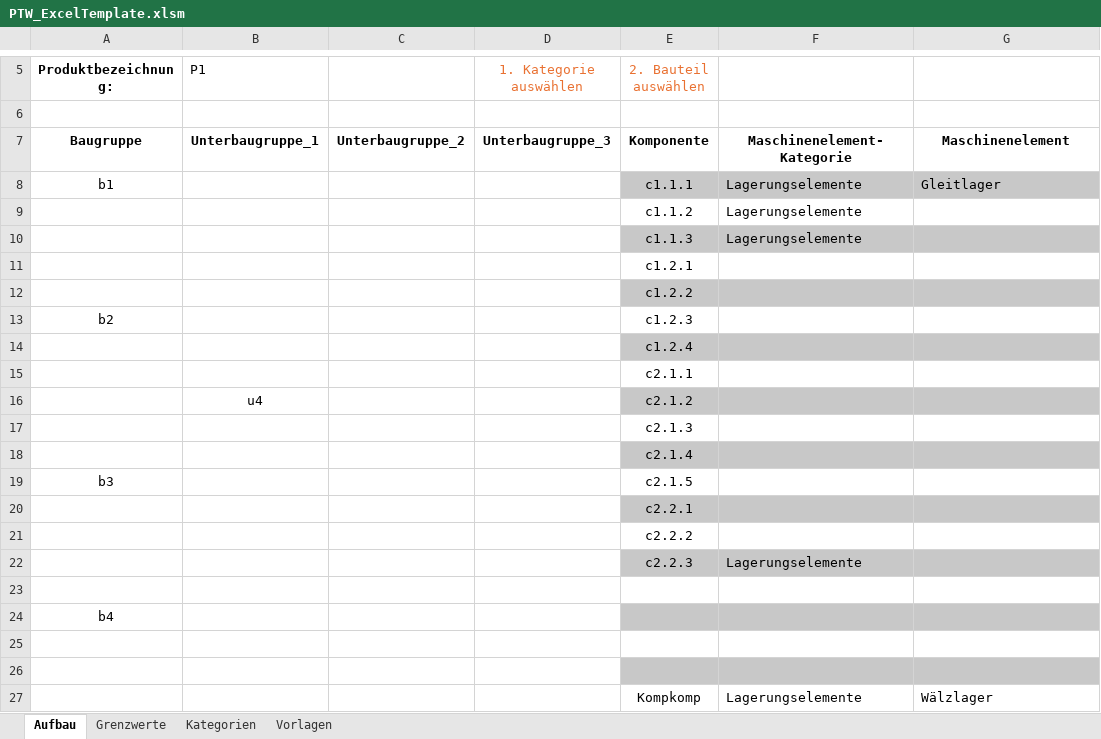
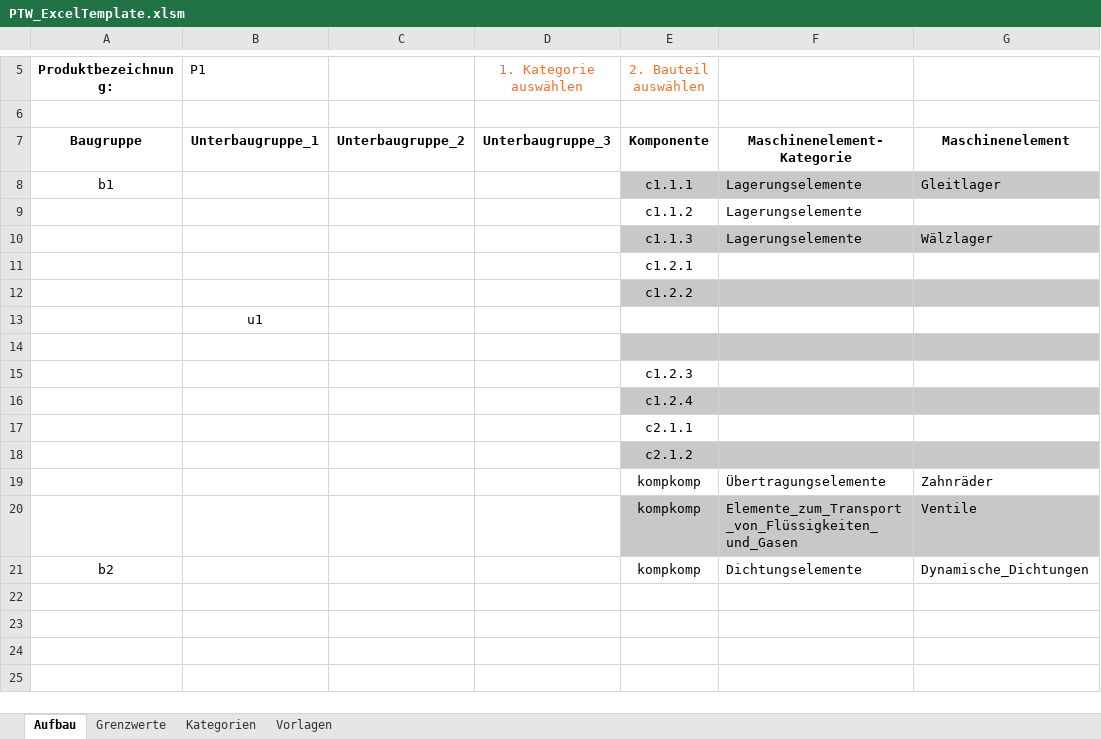
Before and after one commit to TU-DARMSTADT-BP-2025-64/ptw-evaluation-assist, an Excel workbook: src/lib/PTW_ExcelTemplate.xlsm, sheet Aufbau, drawn as a sheet; only a part is shown, gaps mark what is left out; values as stored, in another font and other column widths than the file's, no borders; charts and pictures and table styles not drawn; removed rows and columns are numbered as before the commit, all else as after; the diff names each change by its address in the sheet, - before the commit and + after, or states it on an @@ line.

```diff
--- a/src/lib/PTW_ExcelTemplate.xlsm (sheet Aufbau)
+++ b/src/lib/PTW_ExcelTemplate.xlsm (sheet Aufbau)
-G10: (empty)
+G10: Wälzlager
+row 13:  | u1
-row 14: b2 |  |  |  | c1.2.3
+row 14: (empty)
-E14:G14 fill: none
+E14:G14 fill: #C8C8C8
+row 15:  |  |  |  | c1.2.3
-row 16:  | u4 |  |  | c2.1.2
-E18 (2. Bauteil auswählen): c2.1.3
+E18 (2. Bauteil auswählen): c2.1.2
-E18:G18 fill: none
+E18:G18 fill: #C8C8C8
-row 18:  |  |  |  | c2.1.4
-row 19: b3 |  |  |  | c2.1.5
-row 20:  |  |  |  | c2.2.1
-row 21:  |  |  |  | c2.2.2
-row 22:  |  |  |  | c2.2.3 | Lagerungselemente
-row 19: (empty)
+row 19:  |  |  |  | kompkomp | Übertragungselemente | Zahnräder
-row 24: b4
-row 20: (empty)
+row 20:  |  |  |  | kompkomp | Elemente_zum_Transport_von_Flüssigkeiten_und_Gasen | Ventile
-E20:G20 fill: none
+E20:G20 fill: #C8C8C8
-row 21: (empty)
+row 21: b2 |  |  |  | kompkomp | Dichtungselemente | Dynamische_Dichtungen
-E21:G21 fill: #C8C8C8
+E21:G21 fill: none
-row 27:  |  |  |  | Kompkomp | Lagerungselemente | Wälzlager
```
Also changed, not shown: sheet Vorlagen, sheet Grenzwerte, sheet Kategorien, charts or pictures.
